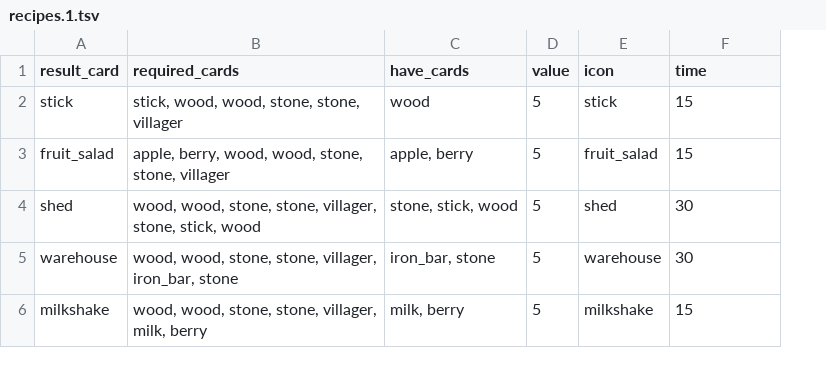
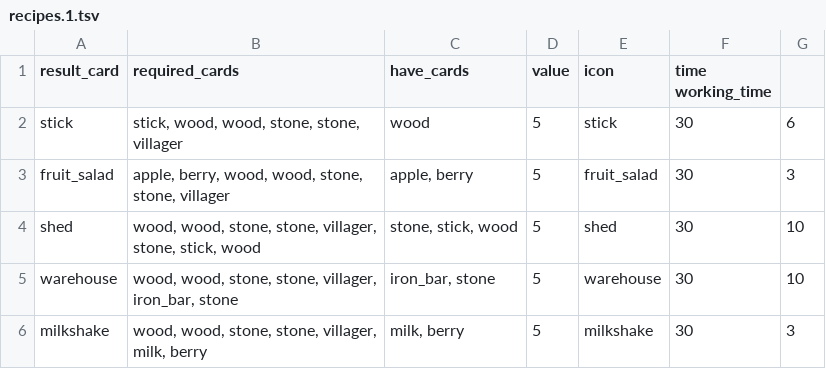
Before and after one commit to zoujiawei6/stackland-plus, a TSV file: recipes.1.tsv, drawn as a sheet; the diff names each change by its address in the sheet, - before the commit and + after, or states it on an @@ line.

```diff
--- a/recipes.1.tsv
+++ b/recipes.1.tsv
+column G, rows 2-6: 6 | 3 | 10 | 10 | 3
-F1: time
+F1: time working_time
-F2:F3 (time working_time): 15
+F2:F3 (time working_time): 30
-F6 (time working_time): 15
+F6 (time working_time): 30
```
Also changed, not shown: 7 other files.
